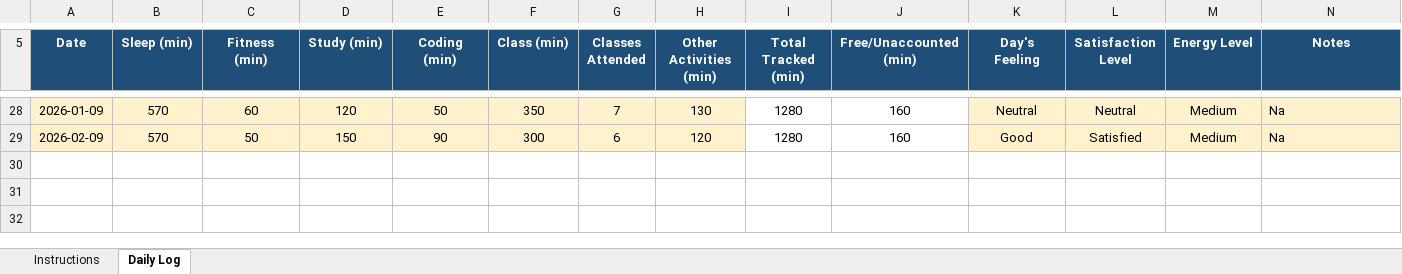
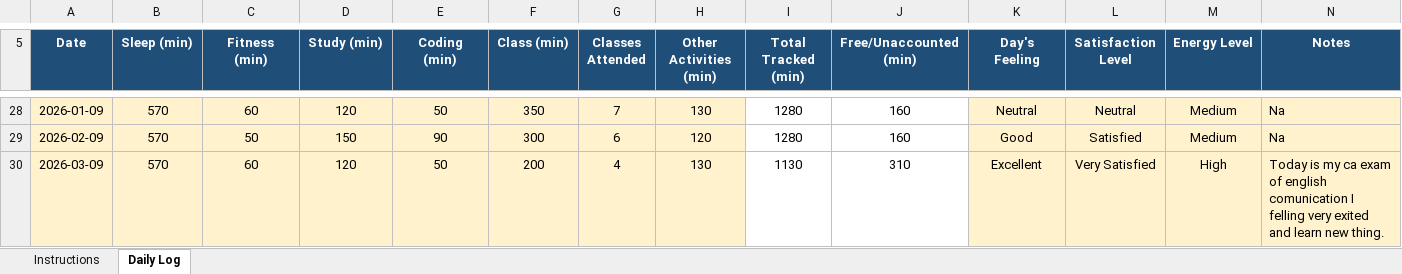
Before and after one commit to rohitkumar-4321/CAP776, an Excel workbook: 1234567.xlsx, sheet Daily Log, drawn as a sheet; only a part is shown, gaps mark what is left out; values as stored, in another font and other column widths than the file's, no borders; conditional formats not drawn; the diff names each change by its address in the sheet, - before the commit and + after, or states it on an @@ line.

Commit message:
mydatamycode16

```diff
--- a/1234567.xlsx (sheet Daily Log)
+++ b/1234567.xlsx (sheet Daily Log)
+row 30: 2026-03-09 | 570 | 60 | 120 | 50 | 200 | 4 | 130 | 1130 | 310 | Excellent | Very Satisfied | High | Today is my ca exam of english comunication I felling very exited and learn new thing.
```
